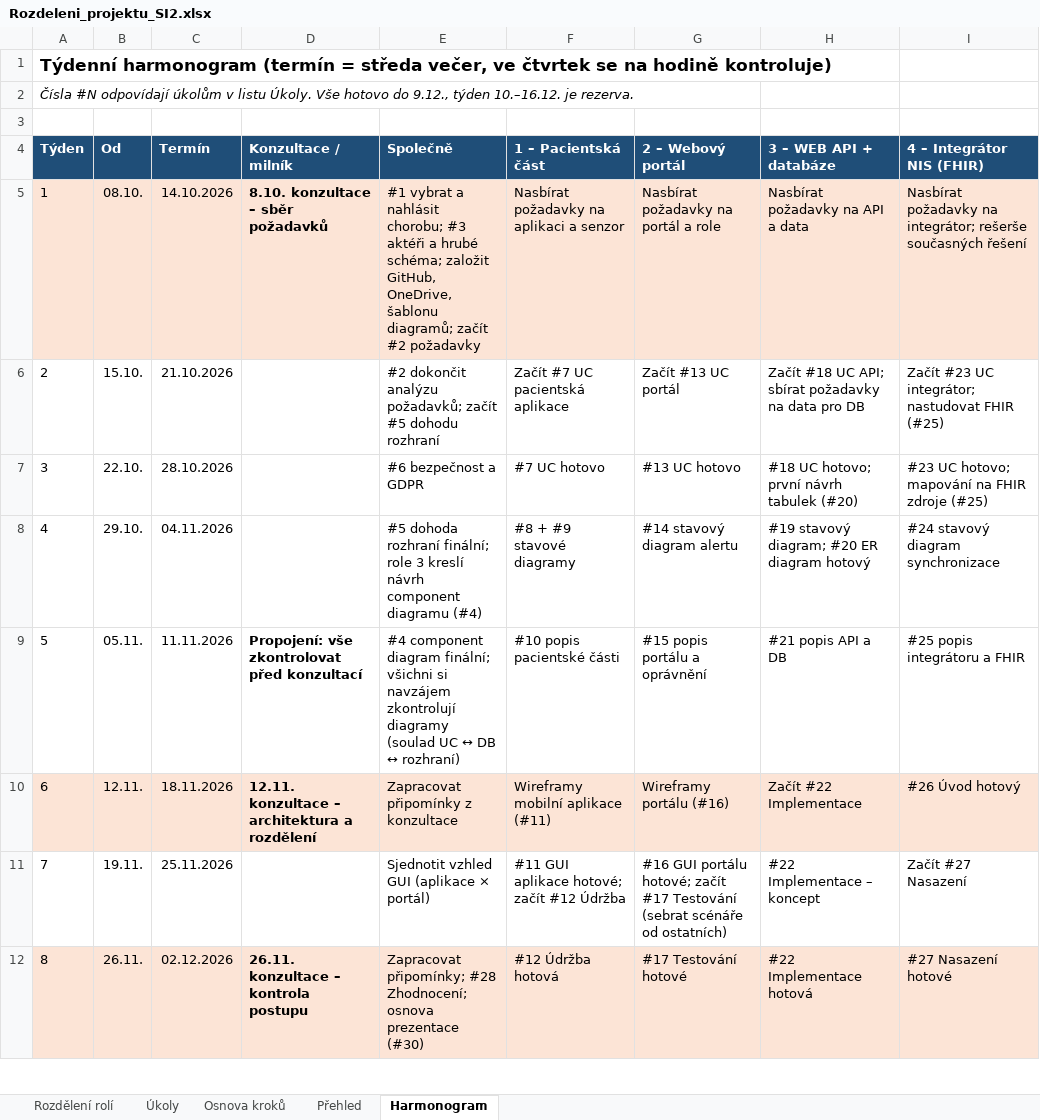
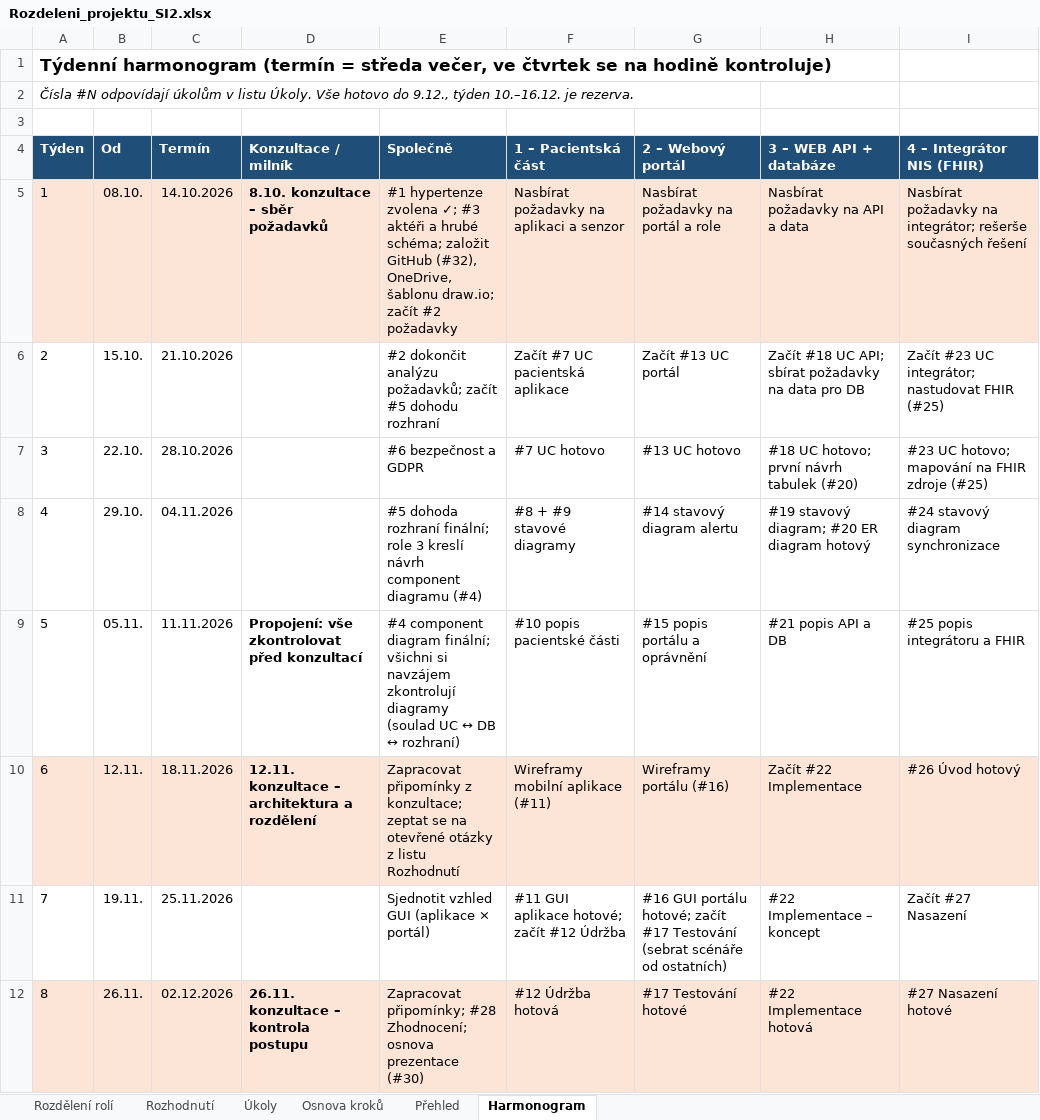
Before and after one commit to stastmar/SI_projekt, an Excel workbook: Rozdeleni_projektu_SI2.xlsx, sheet Harmonogram, drawn as a sheet; only a part is shown; values as stored, in another font and other column widths than the file's, no borders; the diff covers the shown part only; the diff names each change by its address in the sheet, - before the commit and + after, or states it on an @@ line.

```diff
--- a/Rozdeleni_projektu_SI2.xlsx (sheet Harmonogram)
+++ b/Rozdeleni_projektu_SI2.xlsx (sheet Harmonogram)
+sheet tab: Rozhodnutí
-E5 (Společně): #1 vybrat a nahlásit chorobu; #3 aktéři a hrubé schéma; založit GitHub, OneDrive, šablonu diagramů; začít #2…
+E5 (Společně): #1 hypertenze zvolena ✓; #3 aktéři a hrubé schéma; založit GitHub (#32), OneDrive, šablonu draw.io; začít #2…
-E10 (Společně): …připomínky z konzultace
+E10 (Společně): …připomínky z konzultace; zeptat se na otevřené otázky z listu Rozhodnutí
```
Also changed, not shown: 3 edited cells elsewhere in this sheet, sheet Osnova kroků, sheet Úkoly, sheet Přehled, sheet Rozdělení rolí, formulas that keep their value.
